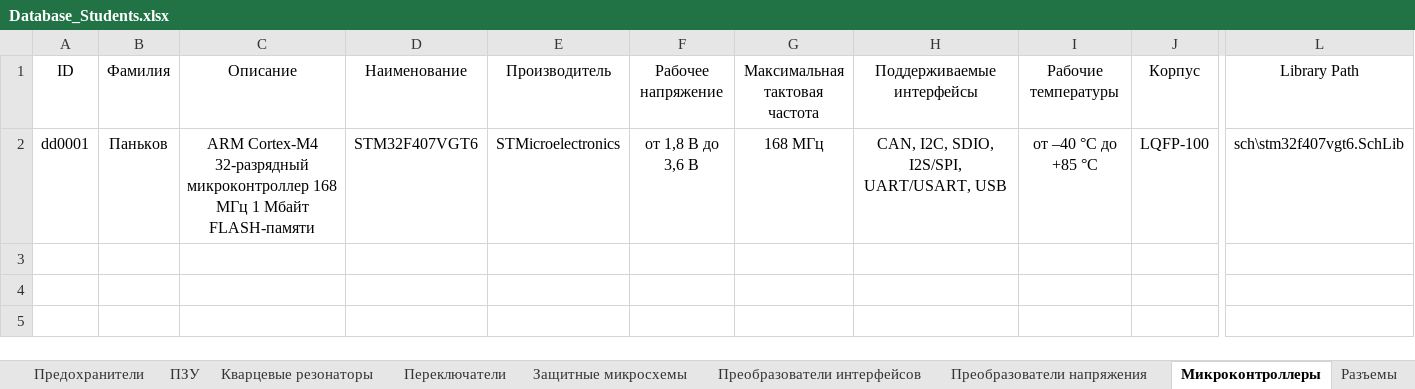
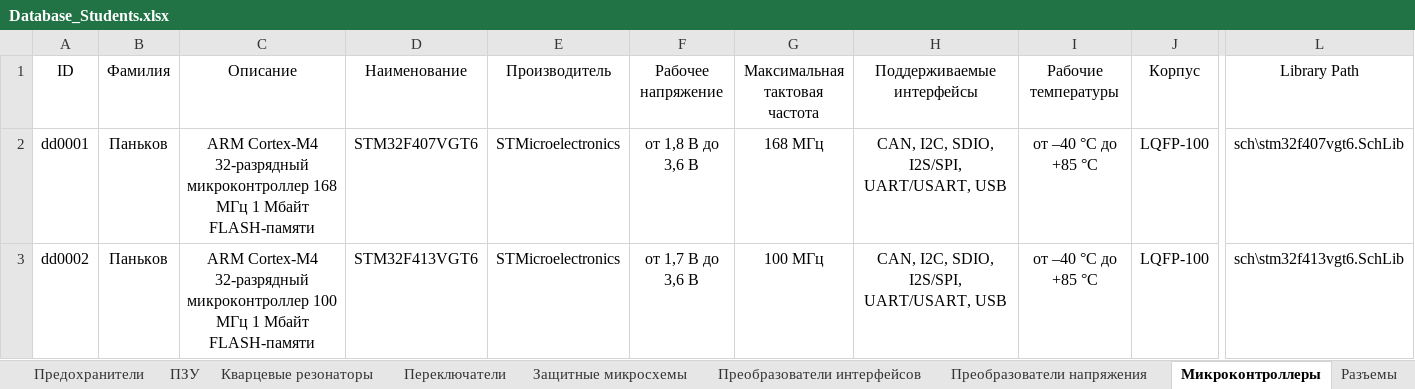
Before and after one commit to TonyCooT/Altium_BEng, an Excel workbook: library/Database_Students.xlsx, sheet Микроконтроллеры, drawn as a sheet; only a part is shown, gaps mark what is left out; values as stored, in another font and other column widths than the file's, no borders; rows hold the shown columns only; the diff names each change by its address in the sheet, - before the commit and + after, or states it on an @@ line.

Commit message:
Добавляю УГО и посадочное место микроконтроллера STM32F413VGT6. Также скорректировал УГО микроконтроллера STM32F407VGT6.

```diff
--- a/library/Database_Students.xlsx (sheet Микроконтроллеры)
+++ b/library/Database_Students.xlsx (sheet Микроконтроллеры)
+row 3: dd0002 | Паньков | ARM Cortex-M4 32-разрядный микроконтроллер 100 МГц 1 Мбайт FLASH-памяти | STM32F413VGT6 | STMicroelectronics | от 1,7 В до 3,6 В | 100 МГц | CAN, I2C, SDIO, I2S/SPI, UART/USART, USB | от –40 °С до +85 °С | LQFP-100 | sch\stm32f413vgt6.SchLib
```
Also changed, not shown: 2 other files.
